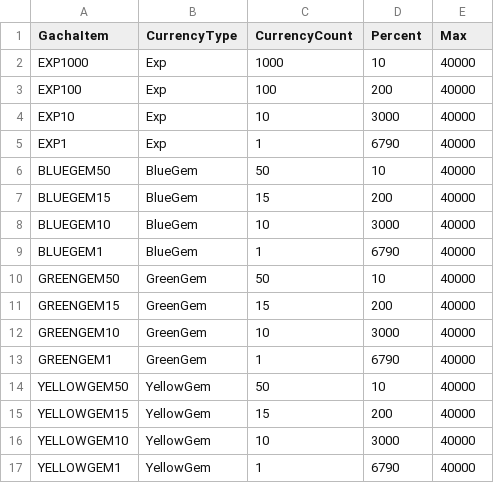
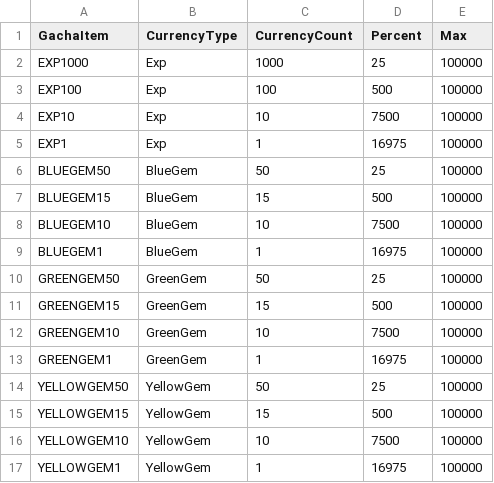
Before and after one commit to MajorGKing/SideBlockPushPushPush, a CSV file: Client/Assets/@Resources/Data/ExcelData/HeroGachaData.csv, drawn as a sheet.

Commit message:
클라이언트 자원 뽑기 구현 CurrencyGachaData 추가 팝업 관련 해상도 수정

```diff
--- a/Client/Assets/@Resources/Data/ExcelData/HeroGachaData.csv
+++ b/Client/Assets/@Resources/Data/ExcelData/HeroGachaData.csv
@@ -1,17 +1,17 @@
 GachaItem,CurrencyType,CurrencyCount,Percent,Max
-EXP1000,Exp,1000,10,40000
-EXP100,Exp,100,200,40000
-EXP10,Exp,10,3000,40000
-EXP1,Exp,1,6790,40000
-BLUEGEM50,BlueGem,50,10,40000
-BLUEGEM15,BlueGem,15,200,40000
-BLUEGEM10,BlueGem,10,3000,40000
-BLUEGEM1,BlueGem,1,6790,40000
-GREENGEM50,GreenGem,50,10,40000
-GREENGEM15,GreenGem,15,200,40000
-GREENGEM10,GreenGem,10,3000,40000
-GREENGEM1,GreenGem,1,6790,40000
-YELLOWGEM50,YellowGem,50,10,40000
-YELLOWGEM15,YellowGem,15,200,40000
-YELLOWGEM10,YellowGem,10,3000,40000
-YELLOWGEM1,YellowGem,1,6790,40000
+EXP1000,Exp,1000,25,100000
+EXP100,Exp,100,500,100000
+EXP10,Exp,10,7500,100000
+EXP1,Exp,1,16975,100000
+BLUEGEM50,BlueGem,50,25,100000
+BLUEGEM15,BlueGem,15,500,100000
+BLUEGEM10,BlueGem,10,7500,100000
+BLUEGEM1,BlueGem,1,16975,100000
+GREENGEM50,GreenGem,50,25,100000
+GREENGEM15,GreenGem,15,500,100000
+GREENGEM10,GreenGem,10,7500,100000
+GREENGEM1,GreenGem,1,16975,100000
+YELLOWGEM50,YellowGem,50,25,100000
+YELLOWGEM15,YellowGem,15,500,100000
+YELLOWGEM10,YellowGem,10,7500,100000
+YELLOWGEM1,YellowGem,1,16975,100000
```
Also changed, not shown: 15 other files.
